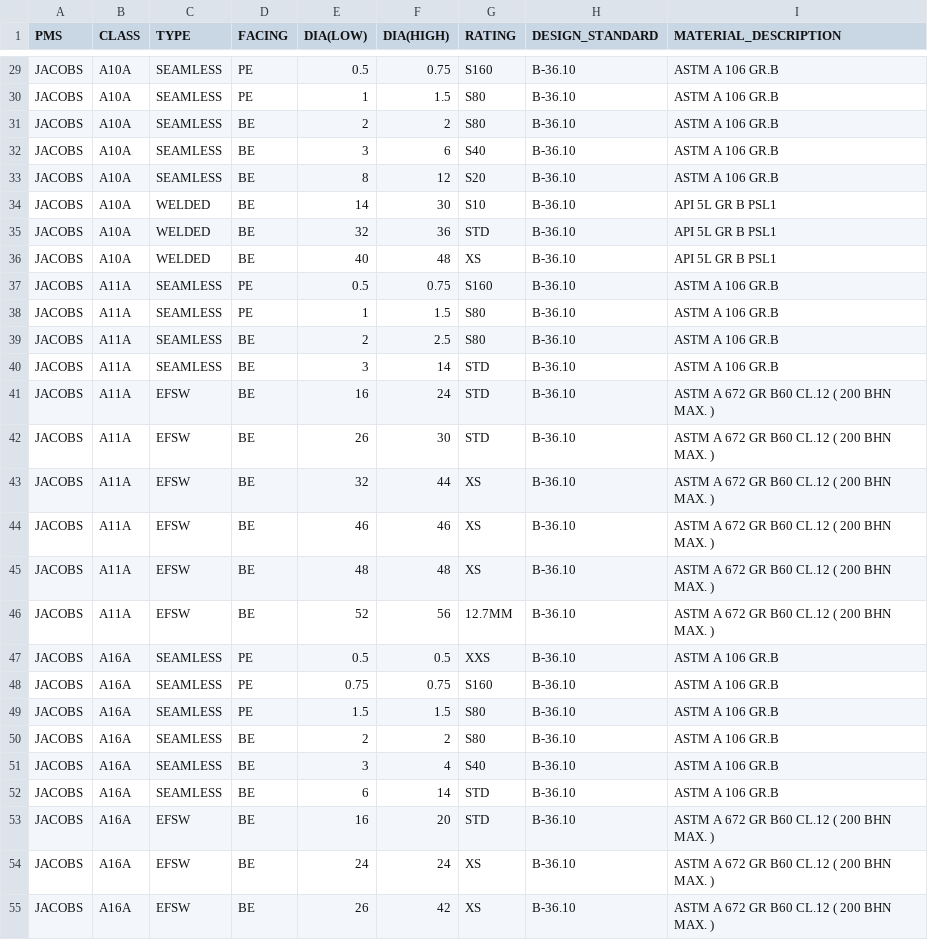
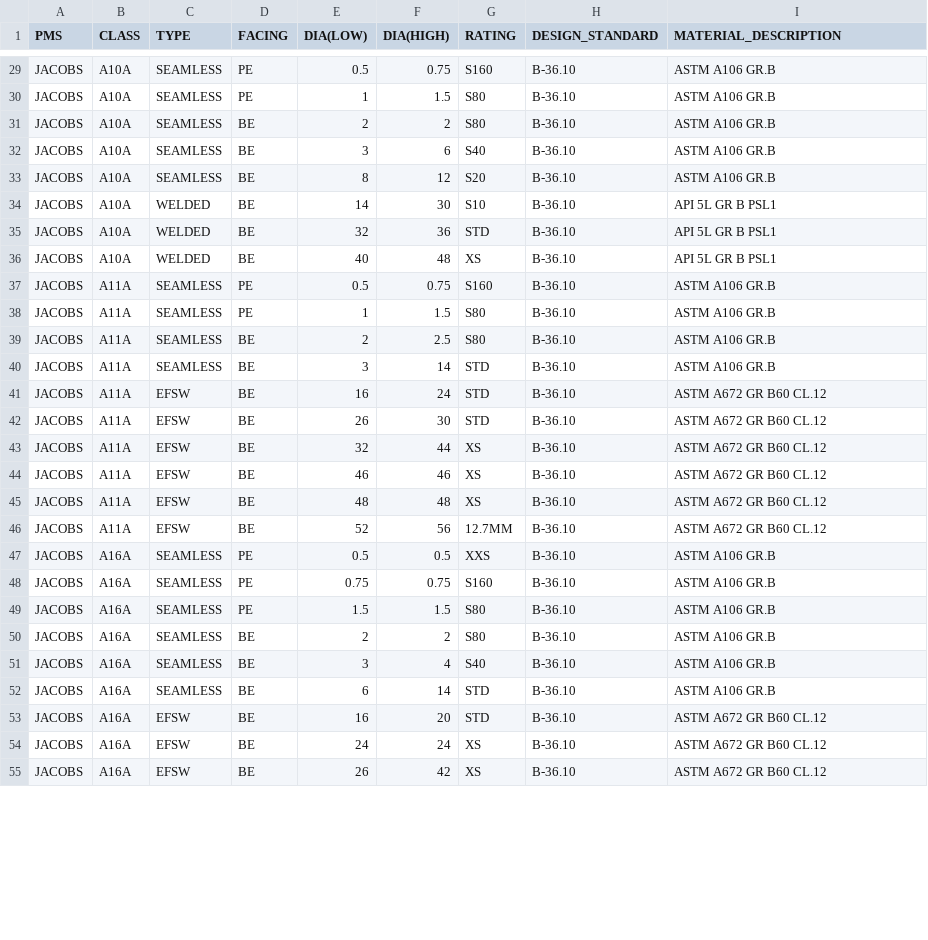
Before and after one commit to Pranjal-Parmar11/IOCL_PipeSpec, a CSV file: backend/data/PMS_Jacob.csv, drawn as a sheet; only a part is shown, gaps mark what is left out; the diff covers the shown part only; the diff names each change by its address in the sheet, - before the commit and + after, or states it on an @@ line.

```diff
--- a/backend/data/PMS_Jacob.csv
+++ b/backend/data/PMS_Jacob.csv
-I29:I33 (MATERIAL_DESCRIPTION): ASTM A 106 GR.B
+I29:I33 (MATERIAL_DESCRIPTION): ASTM A106 GR.B
-I37:I40 (MATERIAL_DESCRIPTION): ASTM A 106 GR.B
+I37:I40 (MATERIAL_DESCRIPTION): ASTM A106 GR.B
-I41:I46 (MATERIAL_DESCRIPTION): ASTM A 672 GR B60 CL.12 ( 200 BHN MAX. )
+I41:I46 (MATERIAL_DESCRIPTION): ASTM A672 GR B60 CL.12
-I47:I52 (MATERIAL_DESCRIPTION): ASTM A 106 GR.B
+I47:I52 (MATERIAL_DESCRIPTION): ASTM A106 GR.B
-I53:I55 (MATERIAL_DESCRIPTION): ASTM A 672 GR B60 CL.12 ( 200 BHN MAX. )
+I53:I55 (MATERIAL_DESCRIPTION): ASTM A672 GR B60 CL.12
```
Also changed, not shown: 126 edited cells elsewhere in this file, backend/data/PMS_EIL.csv.
